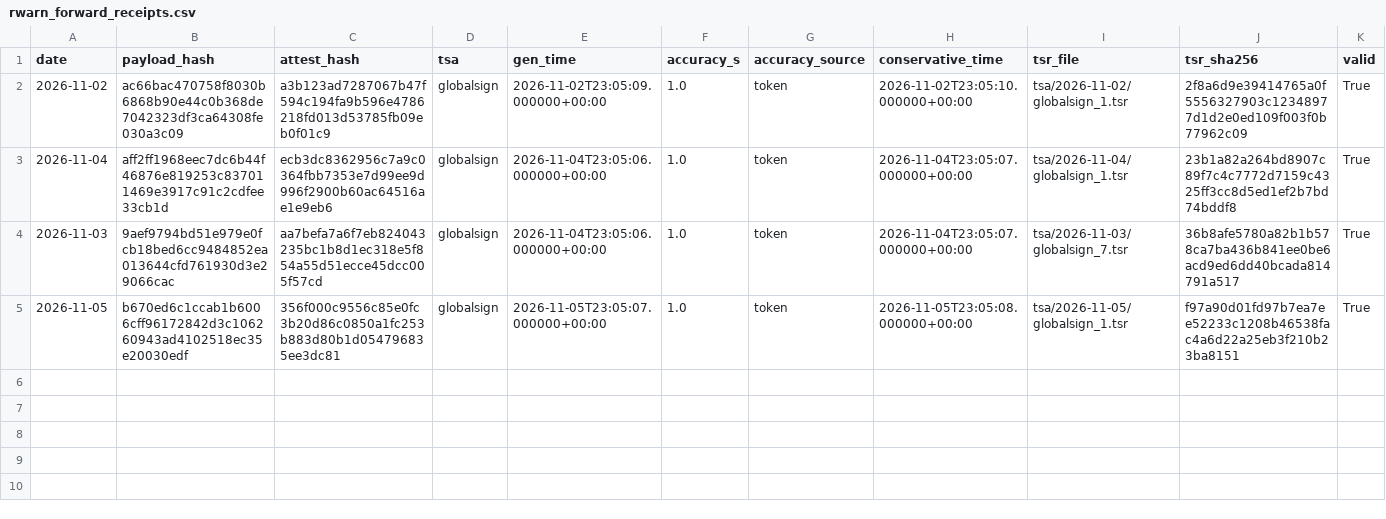
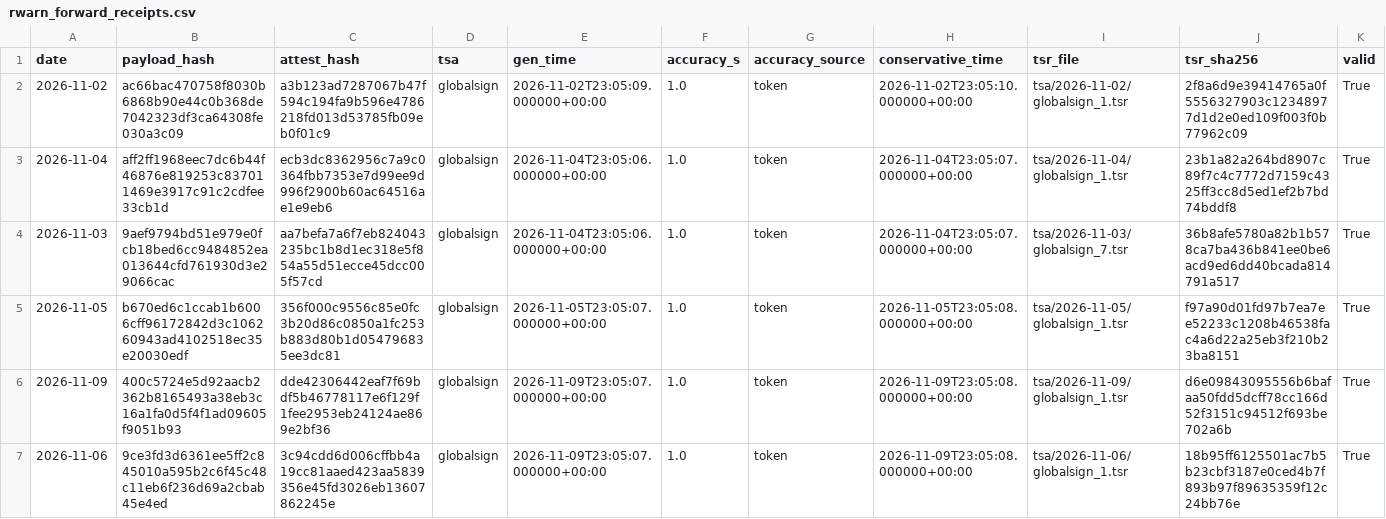
Before and after one commit to stonebridgelin/market-weather-site, a CSV file: attest/rwarn_forward_receipts.csv, drawn as a sheet; only a part is shown; rows hold the shown columns only; the diff names each change by its address in the sheet, - before the commit and + after, or states it on an @@ line.

```diff
--- a/attest/rwarn_forward_receipts.csv
+++ b/attest/rwarn_forward_receipts.csv
+row 6: 2026-11-09 | 400c5724e5d92aacb2362b8165493a38eb3c16a1fa0d5f4f1ad09605f9051b93 | dde42306442eaf7f69bdf5b46778117e6f129f1fee2953eb24124ae869e2bf36 | globalsign | 2026-11-09T23:05:07.000000+00:00 | 1.0 | token | 2026-11-09T23:05:08.000000+00:00 | tsa/2026-11-09/globalsign_1.tsr | d6e09843095556b6bafaa50fdd5dcff78cc166d52f3151c94512f693be702a6b | True
+row 7: 2026-11-06 | 9ce3fd3d6361ee5ff2c845010a595b2c6f45c48c11eb6f236d69a2cbab45e4ed | 3c94cdd6d006cffbb4a19cc81aaed423aa5839356e45fd3026eb13607862245e | globalsign | 2026-11-09T23:05:07.000000+00:00 | 1.0 | token | 2026-11-09T23:05:08.000000+00:00 | tsa/2026-11-06/globalsign_1.tsr | 18b95ff6125501ac7b5b23cbf3187e0ced4b7f893b97f89635359f12c24bb76e | True
```
Also changed, not shown: attest/day_list.csv, attest/market_risk/market_risk_v2_0_AB_forward.csv, 26 other files.
